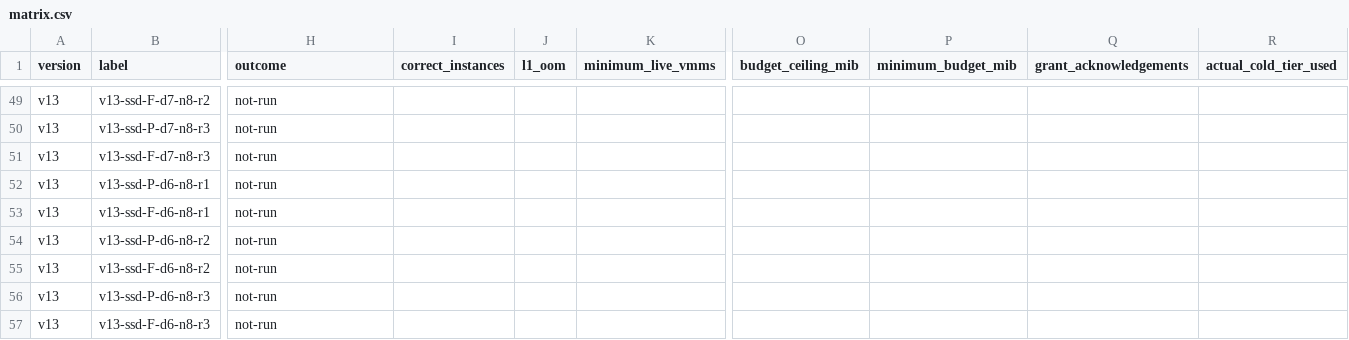
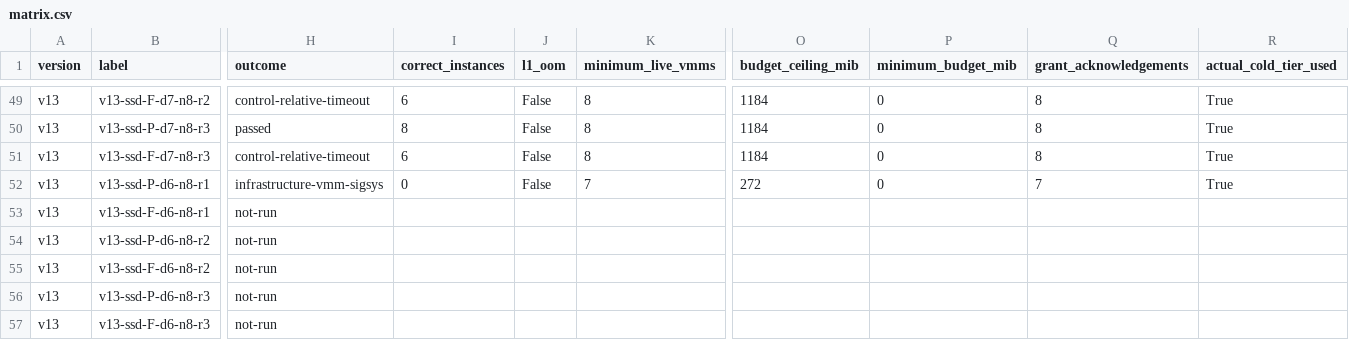
Before and after one commit to Geertis/MemTiering, a CSV file: published/concurrent-20261030/matrix.csv, drawn as a sheet; only a part is shown, gaps mark what is left out; the diff covers the shown part only; the diff names each change by its address in the sheet, - before the commit and + after, or states it on an @@ line.

Commit message:
Publish 7GiB repetitions and classify 6GiB VMM SIGSYS failure

```diff
--- a/published/concurrent-20261030/matrix.csv
+++ b/published/concurrent-20261030/matrix.csv
-H49 (outcome): not-run
+H49 (outcome): control-relative-timeout
-I49 (correct_instances): (empty)
+I49 (correct_instances): 6
-J49:J52 (l1_oom): (empty)
+J49:J52 (l1_oom): False
-K49:K51 (minimum_live_vmms): (empty)
+K49:K51 (minimum_live_vmms): 8
-O49:O51 (budget_ceiling_mib): (empty)
+O49:O51 (budget_ceiling_mib): 1184
-P49:P52 (minimum_budget_mib): (empty)
+P49:P52 (minimum_budget_mib): 0
-Q49:Q51 (grant_acknowledgements): (empty)
+Q49:Q51 (grant_acknowledgements): 8
-R49:R52 (actual_cold_tier_used): (empty)
+R49:R52 (actual_cold_tier_used): True
-H50 (outcome): not-run
+H50 (outcome): passed
-I50 (correct_instances): (empty)
+I50 (correct_instances): 8
-H51 (outcome): not-run
+H51 (outcome): control-relative-timeout
-I51 (correct_instances): (empty)
+I51 (correct_instances): 6
-H52 (outcome): not-run
+H52 (outcome): infrastructure-vmm-sigsys
-I52 (correct_instances): (empty)
+I52 (correct_instances): 0
-K52 (minimum_live_vmms): (empty)
+K52 (minimum_live_vmms): 7
-O52 (budget_ceiling_mib): (empty)
+O52 (budget_ceiling_mib): 272
-Q52 (grant_acknowledgements): (empty)
+Q52 (grant_acknowledgements): 7
```
Also changed, not shown: 61 edited cells elsewhere in this file, 21 other files.
